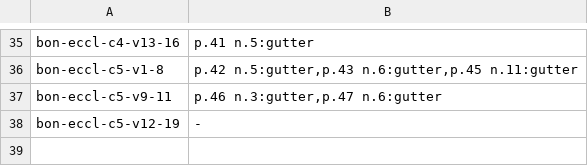
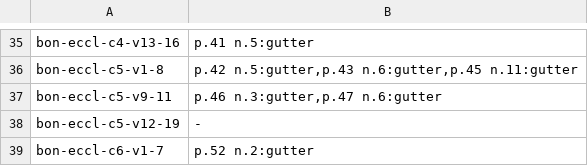
Before and after one commit to wilsonpruitt/bonaventure-sentences, a TSV file: manual-review/vol6-runover-ledger.tsv, drawn as a sheet; only a part is shown, gaps mark what is left out; the diff names each change by its address in the sheet, - before the commit and + after, or states it on an @@ line.

```diff
--- a/manual-review/vol6-runover-ledger.tsv
+++ b/manual-review/vol6-runover-ledger.tsv
+row 39: bon-eccl-c6-v1-7 | p.52 n.2:gutter
```
Also changed, not shown: 5 other files.
